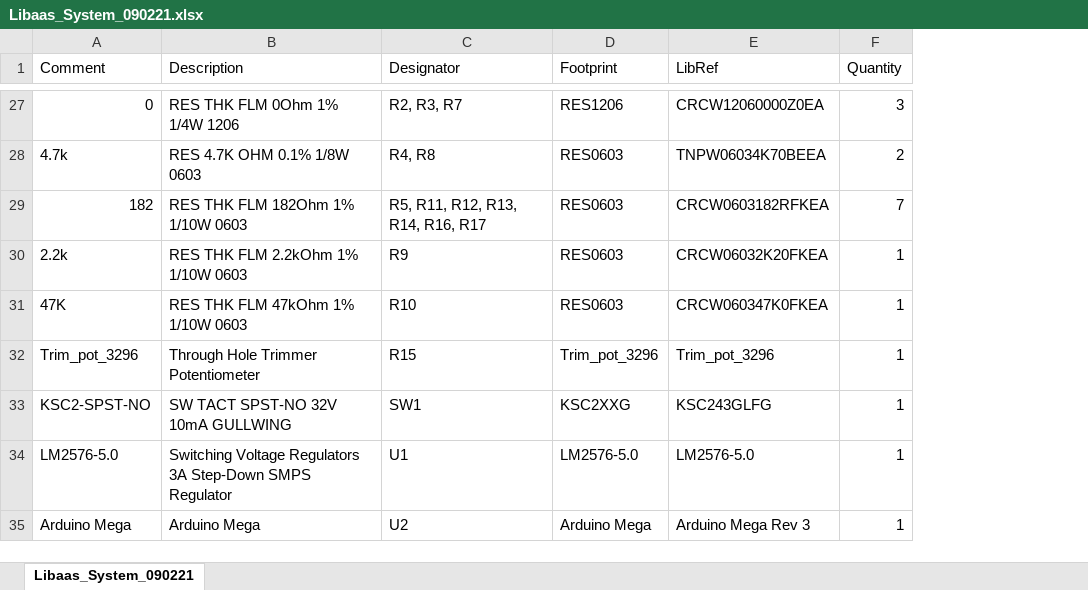
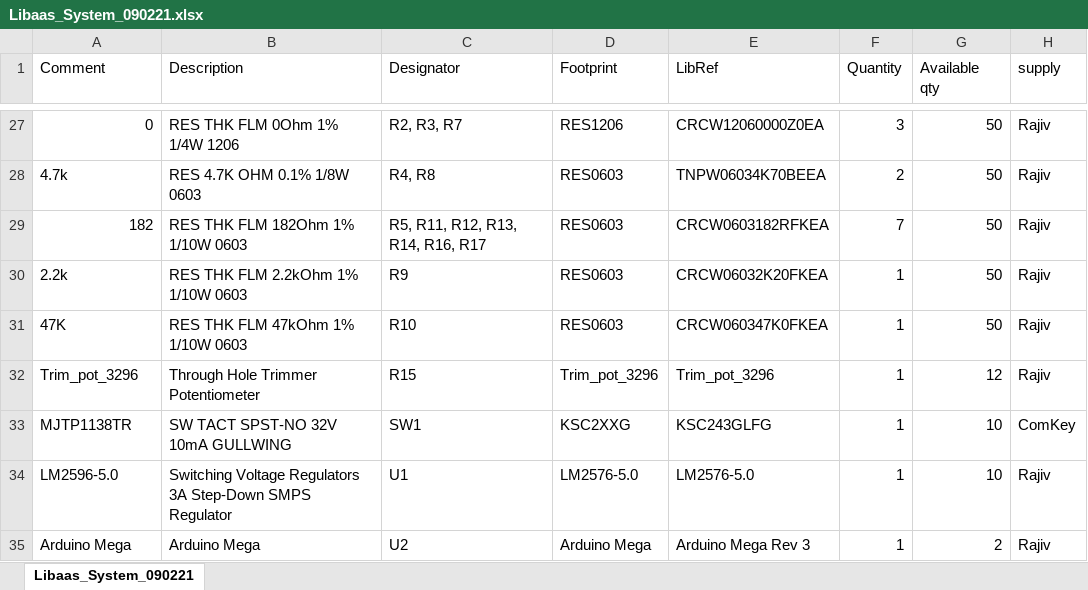
Before and after one commit to Akshay1595/Lithium-ion_battery_as_service, an Excel workbook: HW_design/Libaas_System/Libaas_System_090221.xlsx, sheet Libaas_System_090221, drawn as a sheet; only a part is shown, gaps mark what is left out; values as stored, in another font and other column widths than the file's, no cell formats; the diff covers the shown part only; the diff names each change by its address in the sheet, - before the commit and + after, or states it on an @@ line.

```diff
--- a/HW_design/Libaas_System/Libaas_System_090221.xlsx (sheet Libaas_System_090221)
+++ b/HW_design/Libaas_System/Libaas_System_090221.xlsx (sheet Libaas_System_090221)
+column G (Available qty), rows 27-35: 50 | 50 | 50 | 50 | 50 | 12 | 10 | 10 | 2
+column H (supply), rows 27-35: Rajiv | Rajiv | Rajiv | Rajiv | Rajiv | Rajiv | ComKey | Rajiv | Rajiv
-A33 (Comment): KSC2-SPST-NO
+A33 (Comment): MJTP1138TR
-A34 (Comment): LM2576-5.0
+A34 (Comment): LM2596-5.0
```
Also changed, not shown: 1 added row, 1 removed row and 10 edited cells elsewhere in this sheet, cell formats.
